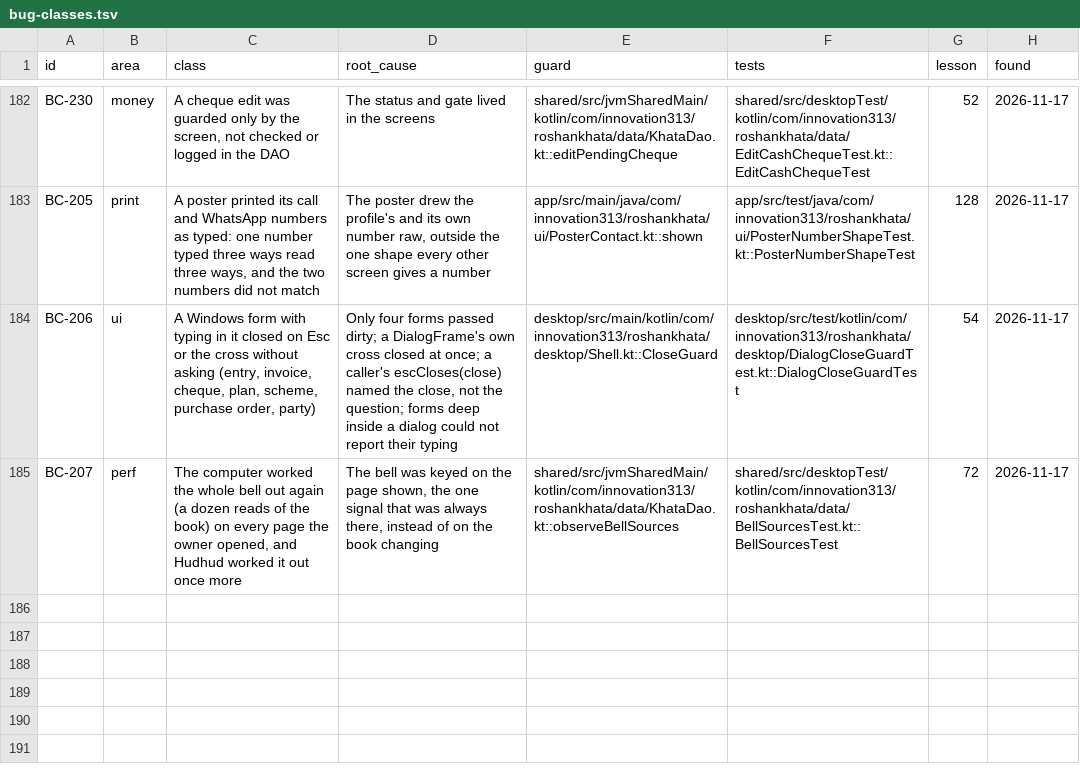
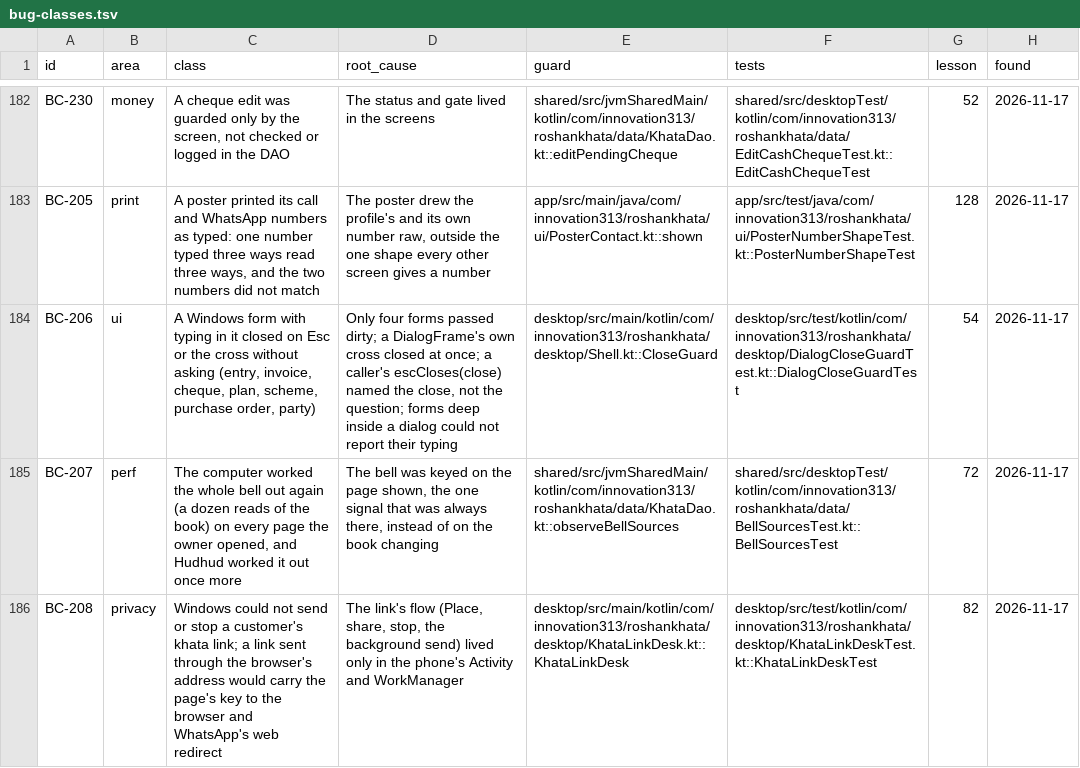
Before and after one commit to aliehtisham052-dotcom/RoshanKhata, a TSV file: docs/bug-classes.tsv, drawn as a sheet; only a part is shown, gaps mark what is left out.

```diff
--- a/docs/bug-classes.tsv
+++ b/docs/bug-classes.tsv
@@ -185 +185,2 @@ BC-206	ui	A Windows form with typing in it closed on Esc or the cross without as
 BC-207	perf	The computer worked the whole bell out again (a dozen reads of the book) on every page the owner opened, and Hudhud worked it out once more	The bell was keyed on the page shown, the one signal that was always there, instead of on the book changing	shared/src/jvmSharedMain/kotlin/com/innovation313/roshankhata/data/KhataDao.kt::observeBellSources	shared/src/desktopTest/kotlin/com/innovation313/roshankhata/data/BellSourcesTest.kt::BellSourcesTest	72	2026-11-17
+BC-208	privacy	Windows could not send or stop a customer's khata link; a link sent through the browser's address would carry the page's key to the browser and WhatsApp's web redirect	The link's flow (Place, share, stop, the background send) lived only in the phone's Activity and WorkManager	desktop/src/main/kotlin/com/innovation313/roshankhata/desktop/KhataLinkDesk.kt::KhataLinkDesk	desktop/src/test/kotlin/com/innovation313/roshankhata/desktop/KhataLinkDeskTest.kt::KhataLinkDeskTest	82	2026-11-17
```
Also changed, not shown: 13 other files.
